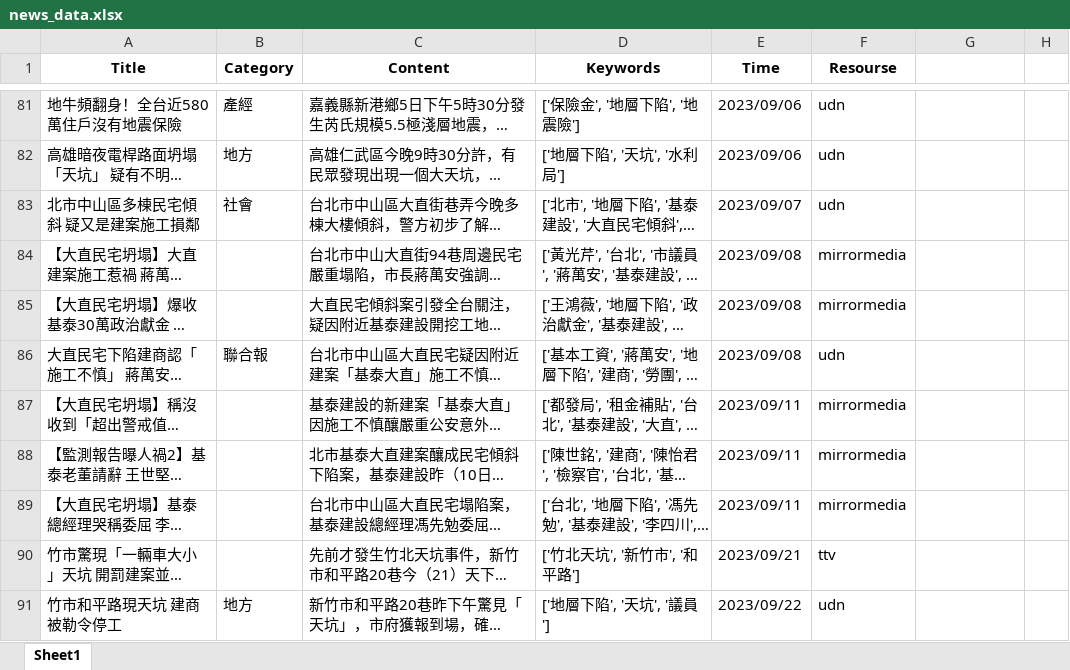
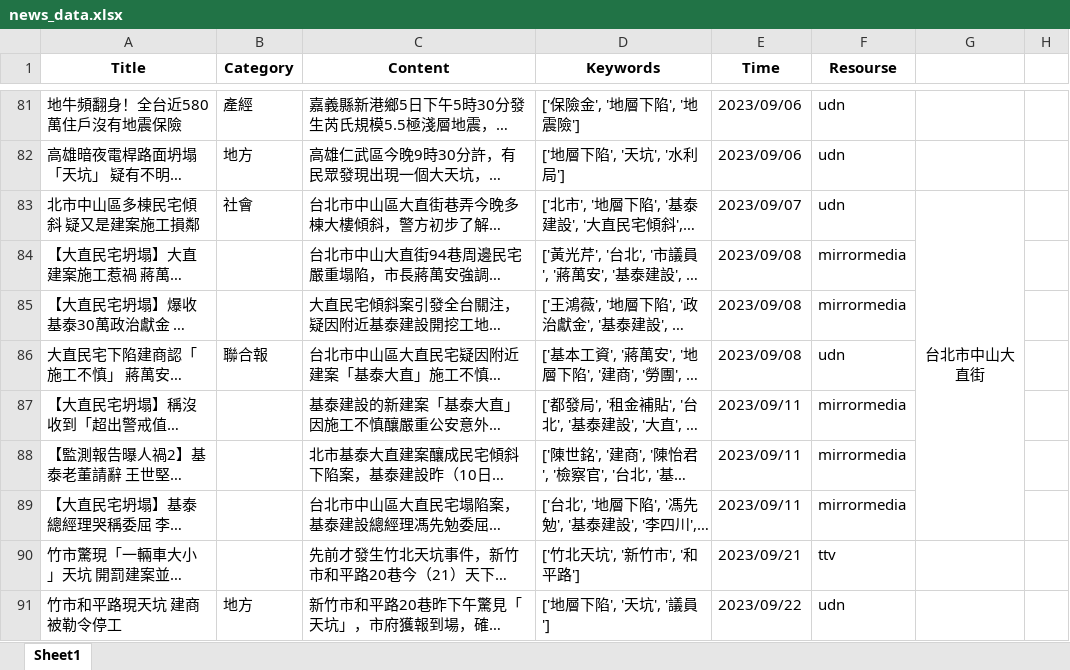
Before and after one commit to AagarbageaA/WebScrapying_news, an Excel workbook: repo/news_data.xlsx, sheet Sheet1, drawn as a sheet; only a part is shown, gaps mark what is left out; long unchanged cells end in …; values as stored, in another font and other column widths than the file's, no borders; the diff covers the shown part only; the diff names each change by its address in the sheet, - before the commit and + after, or states it on an @@ line.

```diff
--- a/repo/news_data.xlsx (sheet Sheet1)
+++ b/repo/news_data.xlsx (sheet Sheet1)
-G83: (empty)
+G83: 台北市中山大直街
+G83:G89 merged
```
Also changed, not shown: 42 edited cells and merged cells elsewhere in this sheet, repo/topic_list.xlsx, 1 other file.
